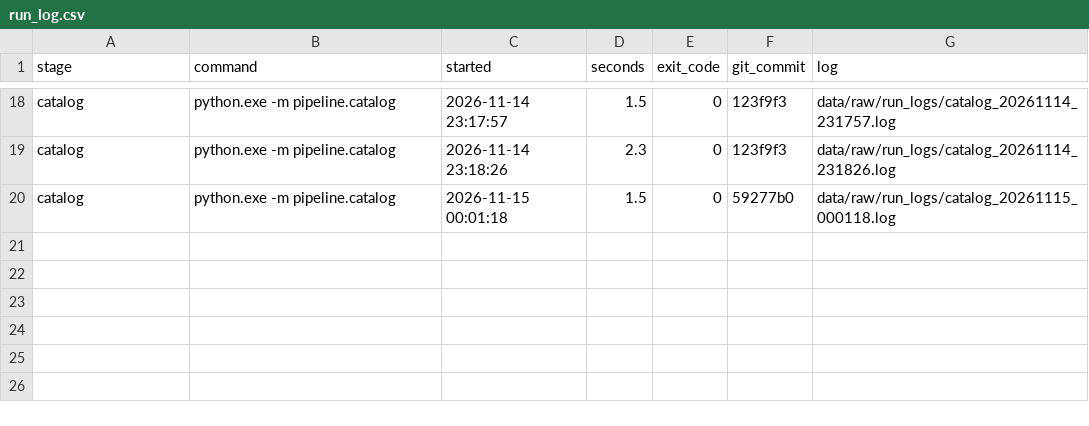
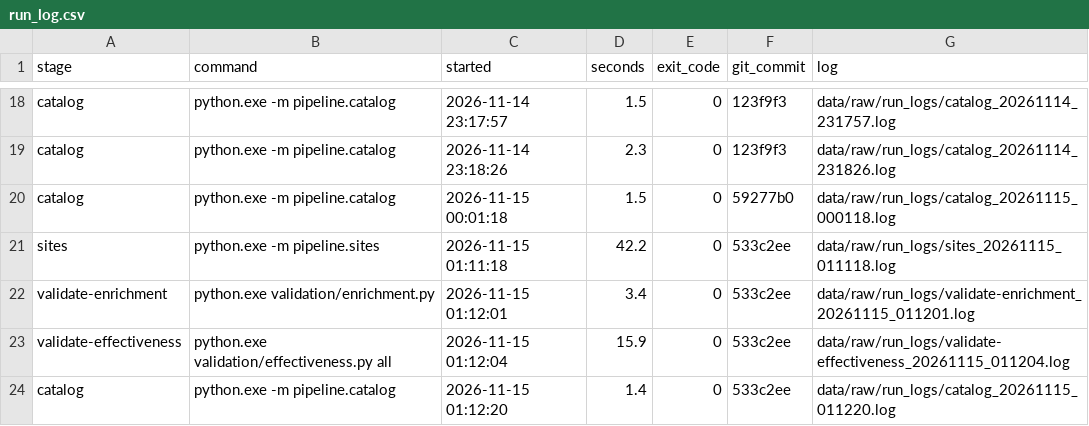
Before and after one commit to BartoszPreus/NASA, a CSV file: data/run_log.csv, drawn as a sheet; only a part is shown, gaps mark what is left out; the diff names each change by its address in the sheet, - before the commit and + after, or states it on an @@ line.

```diff
--- a/data/run_log.csv
+++ b/data/run_log.csv
+row 21: sites | python.exe -m pipeline.sites | 2026-11-15 01:11:18 | 42.2 | 0 | 533c2ee | data/raw/run_logs/sites_20261115_011118.log
+row 22: validate-enrichment | python.exe validation/enrichment.py | 2026-11-15 01:12:01 | 3.4 | 0 | 533c2ee | data/raw/run_logs/validate-enrichment_20261115_011201.log
+row 23: validate-effectiveness | python.exe validation/effectiveness.py all | 2026-11-15 01:12:04 | 15.9 | 0 | 533c2ee | data/raw/run_logs/validate-effectiveness_20261115_011204.log
+row 24: catalog | python.exe -m pipeline.catalog | 2026-11-15 01:12:20 | 1.4 | 0 | 533c2ee | data/raw/run_logs/catalog_20261115_011220.log
```
Also changed, not shown: data/catalog.csv, data/sites/ranking.csv, 18 other files.
